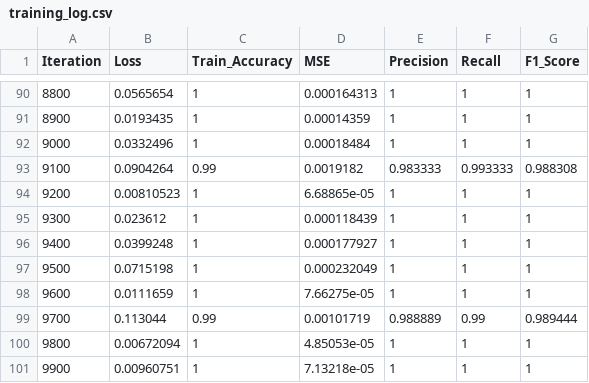
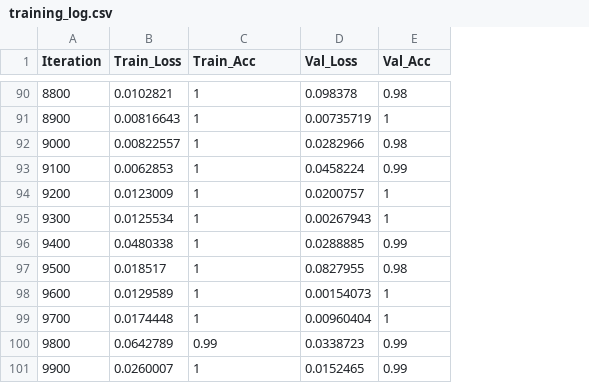
Before and after one commit to October-Vision/CnnByCpp, a CSV file: logs/training_log.csv, drawn as a sheet; only a part is shown, gaps mark what is left out; removed rows and columns are numbered as before the commit, all else as after; the diff covers the shown part only; the diff names each change by its address in the sheet, - before the commit and + after, or states it on an @@ line.

```diff
--- a/logs/training_log.csv
+++ b/logs/training_log.csv
-column B (Loss), rows 90-101: 0.0565654 | 0.0193435 | 0.0332496 | 0.0904264 | 0.00810523 | 0.023612 | 0.0399248 | 0.0715198 | 0.0111659 | 0.113044 | 0.00672094 | 0.00960751
+column B (Train_Loss), rows 90-101: 0.0102821 | 0.00816643 | 0.00822557 | 0.0062853 | 0.0123009 | 0.0125534 | 0.0480338 | 0.018517 | 0.0129589 | 0.0174448 | 0.0642789 | 0.0260007
-column D (MSE), rows 90-101: 0.000164313 | 0.00014359 | 0.00018484 | 0.0019182 | 6.68865e-05 | 0.000118439 | 0.000177927 | 0.000232049 | 7.66275e-05 | 0.00101719 | 4.85053e-05 | 7.13218e-05
+column D (Val_Loss), rows 90-101: 0.098378 | 0.00735719 | 0.0282966 | 0.0458224 | 0.0200757 | 0.00267943 | 0.0288885 | 0.0827955 | 0.00154073 | 0.00960404 | 0.0338723 | 0.0152465
-column F (Recall), rows 90-101: 1 | 1 | 1 | 0.993333 | 1 | 1 | 1 | 1 | 1 | 0.99 | 1 | 1
-column G (F1_Score), rows 90-101: 1 | 1 | 1 | 0.988308 | 1 | 1 | 1 | 1 | 1 | 0.989444 | 1 | 1
-C1: Train_Accuracy
+C1: Train_Acc
-E1: Precision
+E1: Val_Acc
-E90 (Val_Acc): 1
+E90 (Val_Acc): 0.98
-E92 (Val_Acc): 1
+E92 (Val_Acc): 0.98
-C93 (Train_Acc): 0.99
+C93 (Train_Acc): 1
-E93 (Val_Acc): 0.983333
+E93 (Val_Acc): 0.99
-E96 (Val_Acc): 1
+E96 (Val_Acc): 0.99
-E97 (Val_Acc): 1
+E97 (Val_Acc): 0.98
-C99 (Train_Acc): 0.99
+C99 (Train_Acc): 1
-E99 (Val_Acc): 0.988889
+E99 (Val_Acc): 1
-C100 (Train_Acc): 1
+C100 (Train_Acc): 0.99
-E100:E101 (Val_Acc): 1
+E100:E101 (Val_Acc): 0.99
```
Also changed, not shown: 114 edited cells elsewhere in this file, 24 other files.
